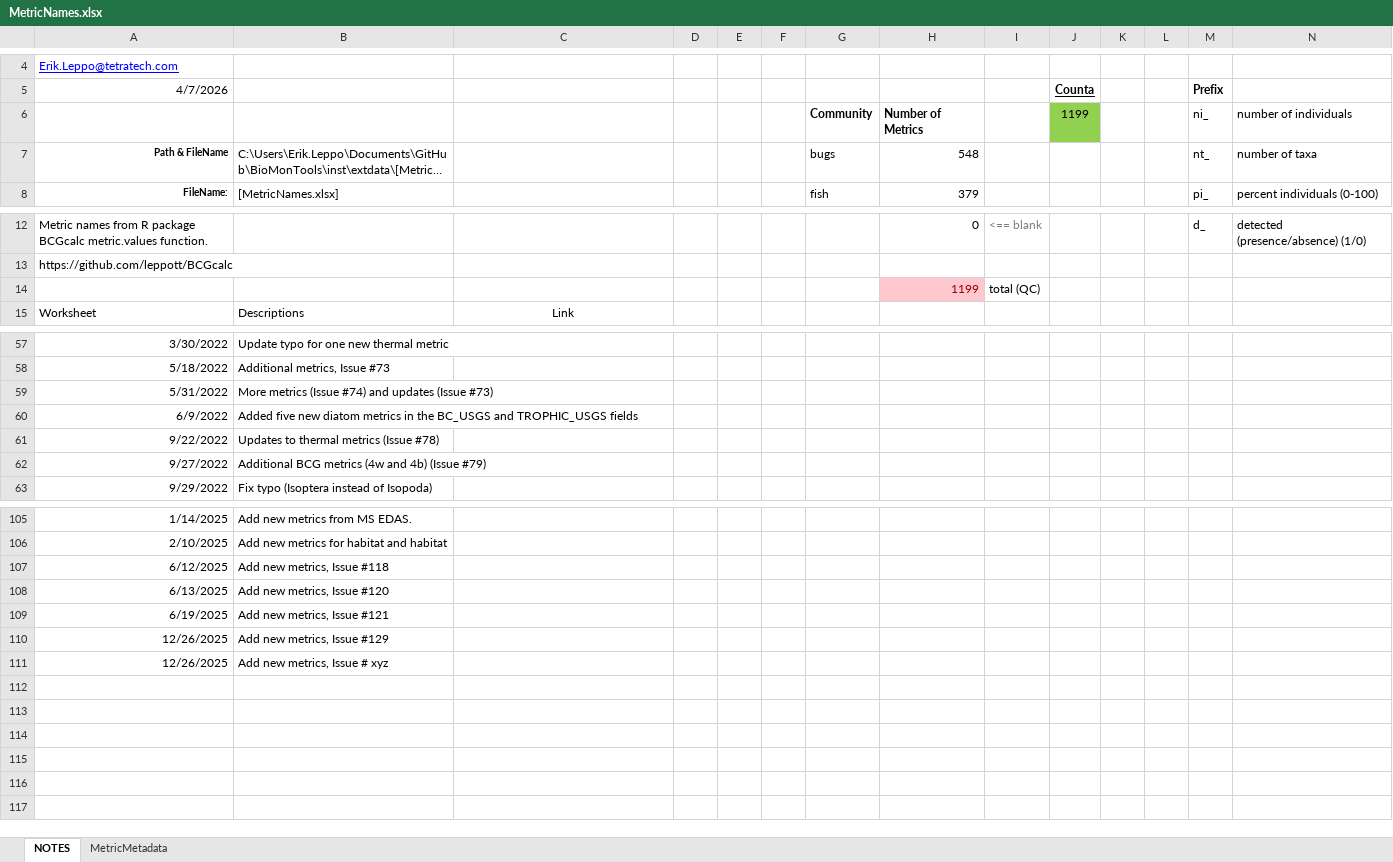
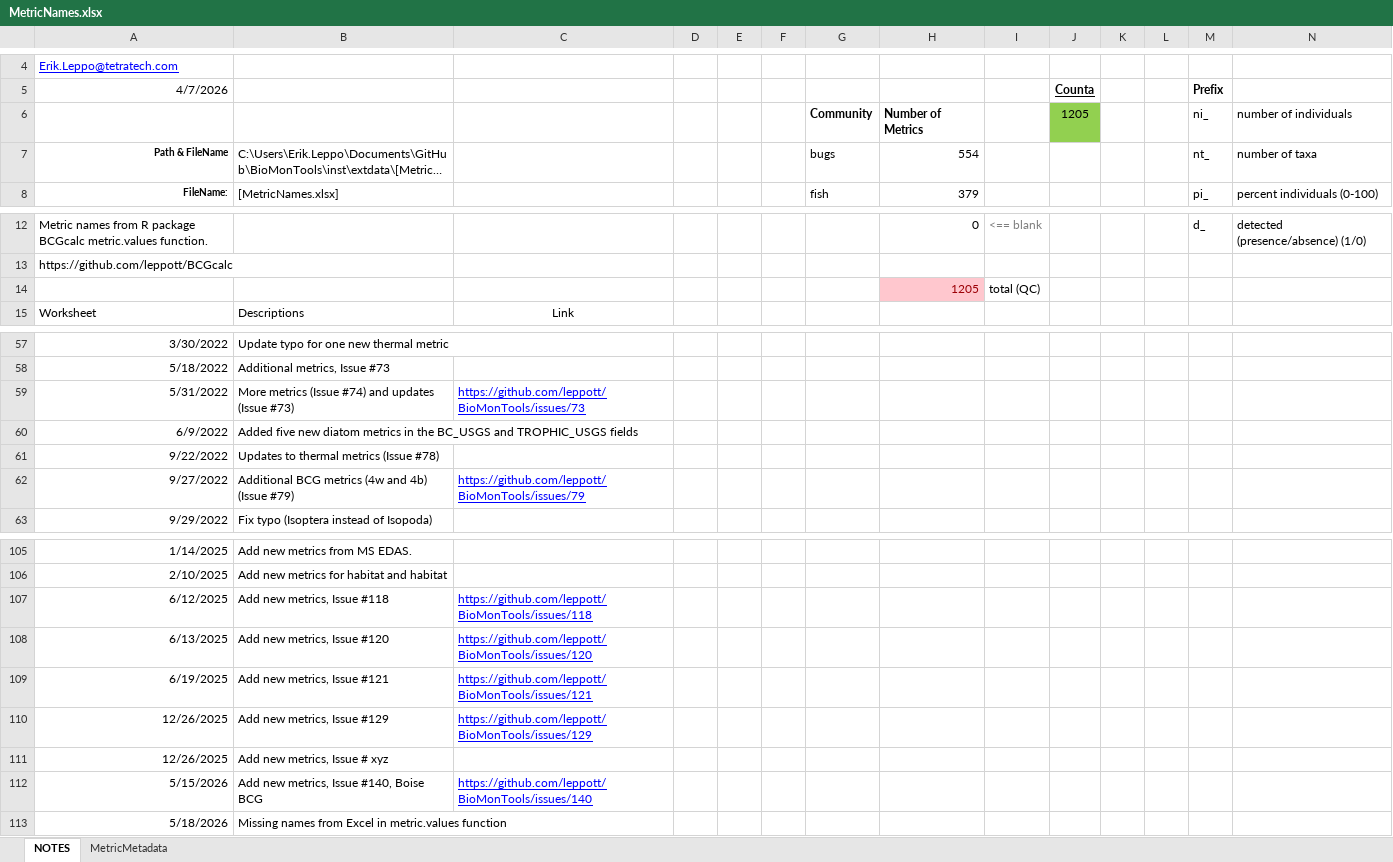
Before and after one commit to leppott/BioMonTools, an Excel workbook: inst/extdata/MetricNames.xlsx, sheet NOTES, drawn as a sheet; only a part is shown, gaps mark what is left out; long unchanged cells end in …; values as stored, in another font and other column widths than the file's, no borders; conditional formats and table styles not drawn; the diff names each change by its address in the sheet, - before the commit and + after, or states it on an @@ line.

Commit message:
v1.2.4.9014
* refactor: Additional metrics, Issue #140
* refactor: Update metricnames.xlsx and metricscoring.xlsx for missing/extra values

```diff
--- a/inst/extdata/MetricNames.xlsx (sheet NOTES)
+++ b/inst/extdata/MetricNames.xlsx (sheet NOTES)
-J6 (Counta): 1199
+J6 (Counta): 1205
-H7: 548
+H7: 554
-H14: 1199
+H14: 1205
-C59: (empty)
+C59: https://github.com/leppott/BioMonTools/issues/73
-C62: (empty)
+C62: https://github.com/leppott/BioMonTools/issues/79
-C107: (empty)
+C107: https://github.com/leppott/BioMonTools/issues/118
-C108: (empty)
+C108: https://github.com/leppott/BioMonTools/issues/120
-C109: (empty)
+C109: https://github.com/leppott/BioMonTools/issues/121
-C110: (empty)
+C110: https://github.com/leppott/BioMonTools/issues/129
+row 112: 5/15/2026 | Add new metrics, Issue #140, Boise BCG | https://github.com/leppott/BioMonTools/issues/140
+row 113: 5/18/2026 | Missing names from Excel in metric.values function
```
Also changed, not shown: sheet MetricMetadata, formulas that keep their value, inst/extdata/MetricScoring.xlsx, 7 other files.
